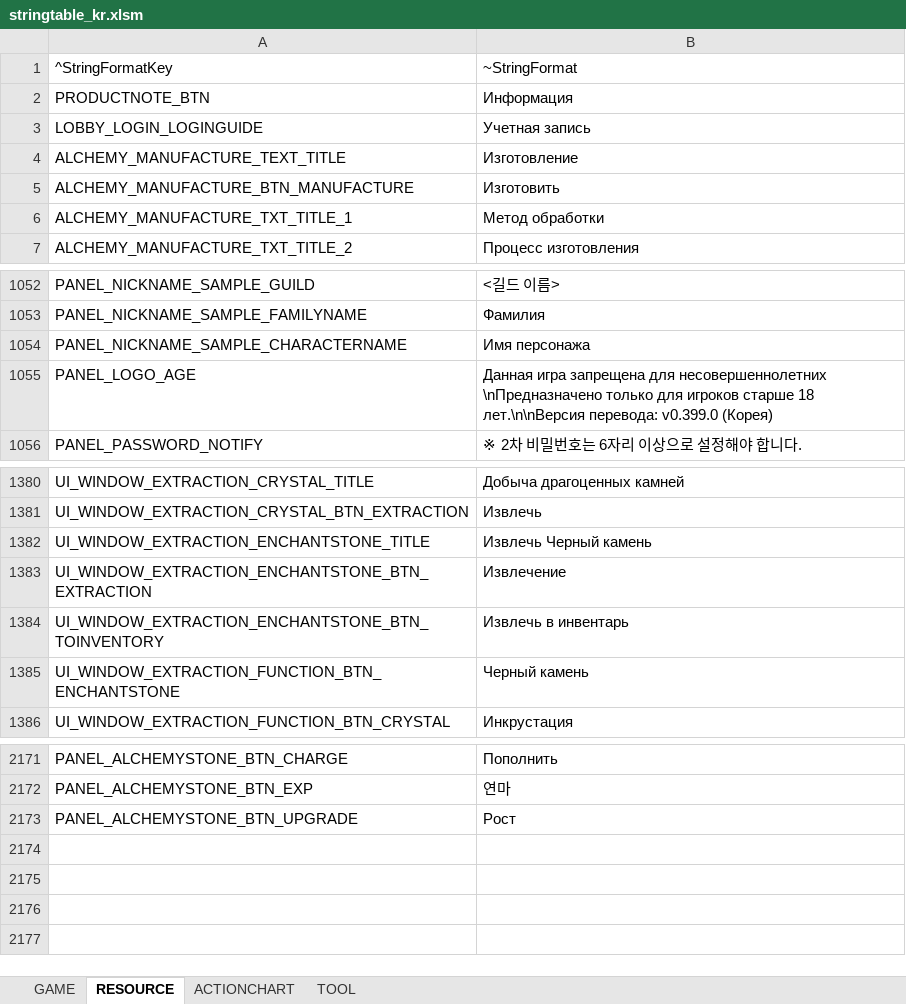
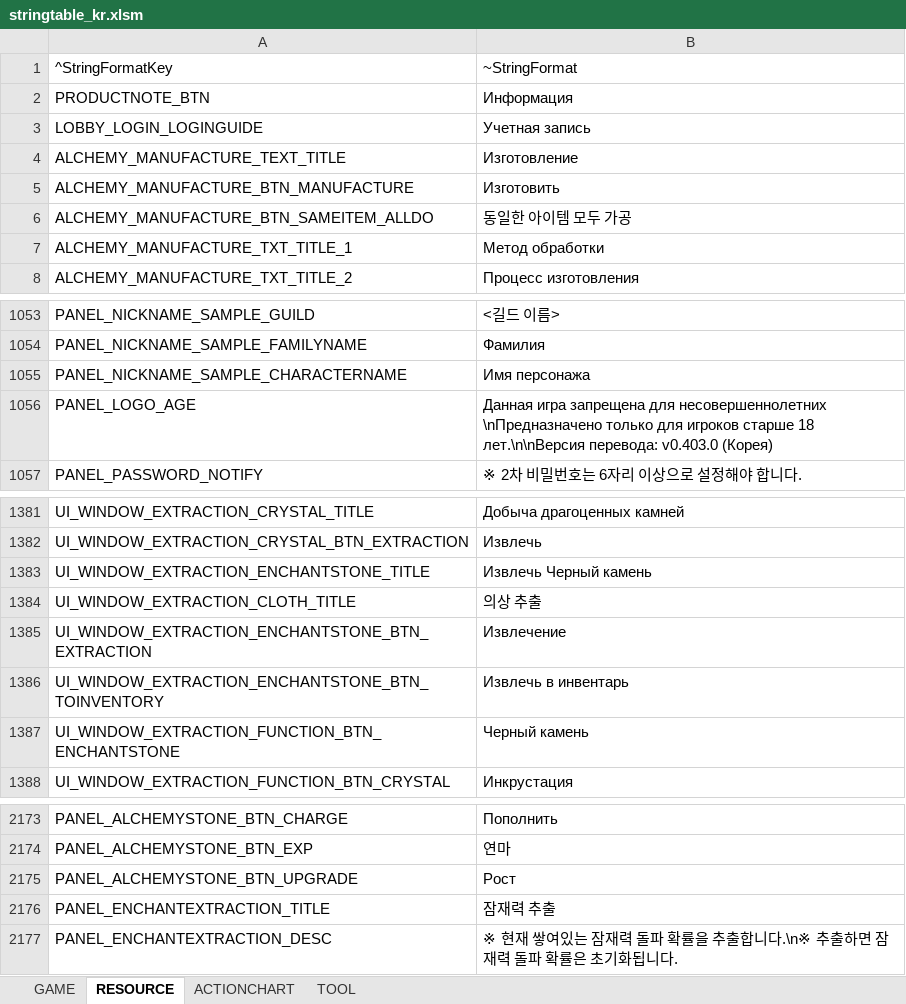
Before and after one commit to Lykii22/BDORUS, an Excel workbook: prestringtable/kr/stringtable_kr.xlsm, sheet RESOURCE, drawn as a sheet; only a part is shown, gaps mark what is left out; values as stored, in another font and other column widths than the file's, no borders; addresses are those after the commit; the diff names each change by its address in the sheet, - before the commit and + after, or states it on an @@ line.

```diff
--- a/prestringtable/kr/stringtable_kr.xlsm (sheet RESOURCE)
+++ b/prestringtable/kr/stringtable_kr.xlsm (sheet RESOURCE)
+row 6: ALCHEMY_MANUFACTURE_BTN_SAMEITEM_ALLDO | 동일한 아이템 모두 가공
-B1056: …лет.\n\nВерсия перевода: v0.399.0 (Корея)
+B1056: …лет.\n\nВерсия перевода: v0.403.0 (Корея)
+row 1384: UI_WINDOW_EXTRACTION_CLOTH_TITLE | 의상 추출
+row 2176: PANEL_ENCHANTEXTRACTION_TITLE | 잠재력 추출
+row 2177: PANEL_ENCHANTEXTRACTION_DESC | ※ 현재 쌓여있는 잠재력 돌파 확률을 추출합니다.\n※ 추출하면 잠재력 돌파 확률은 초기화됩니다.
```
Also changed, not shown: sheet GAME, sheet TOOL, prestringtable/kr/stringtable_cutscene_kr.xlsm, prestringtable/kr/symbolnostringtable_kr.xlsm, 4 other files.
